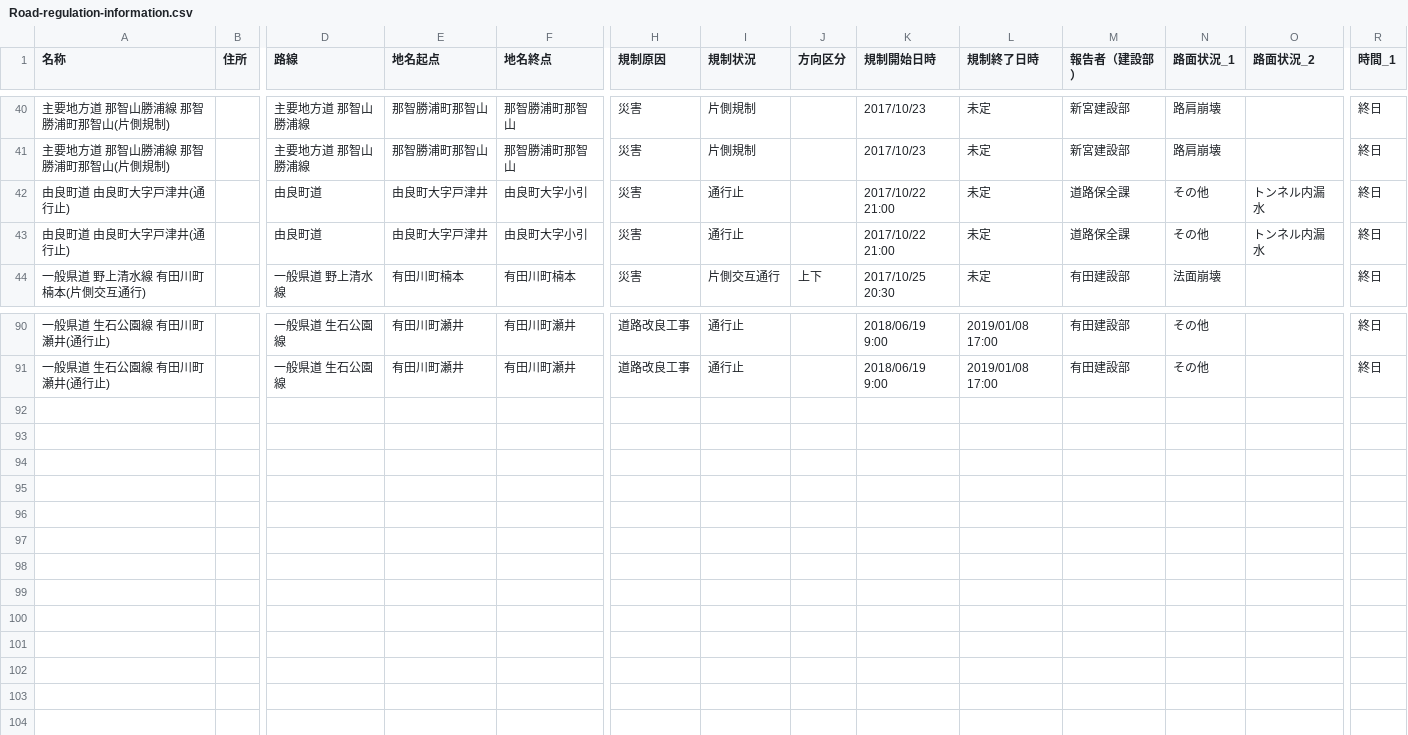
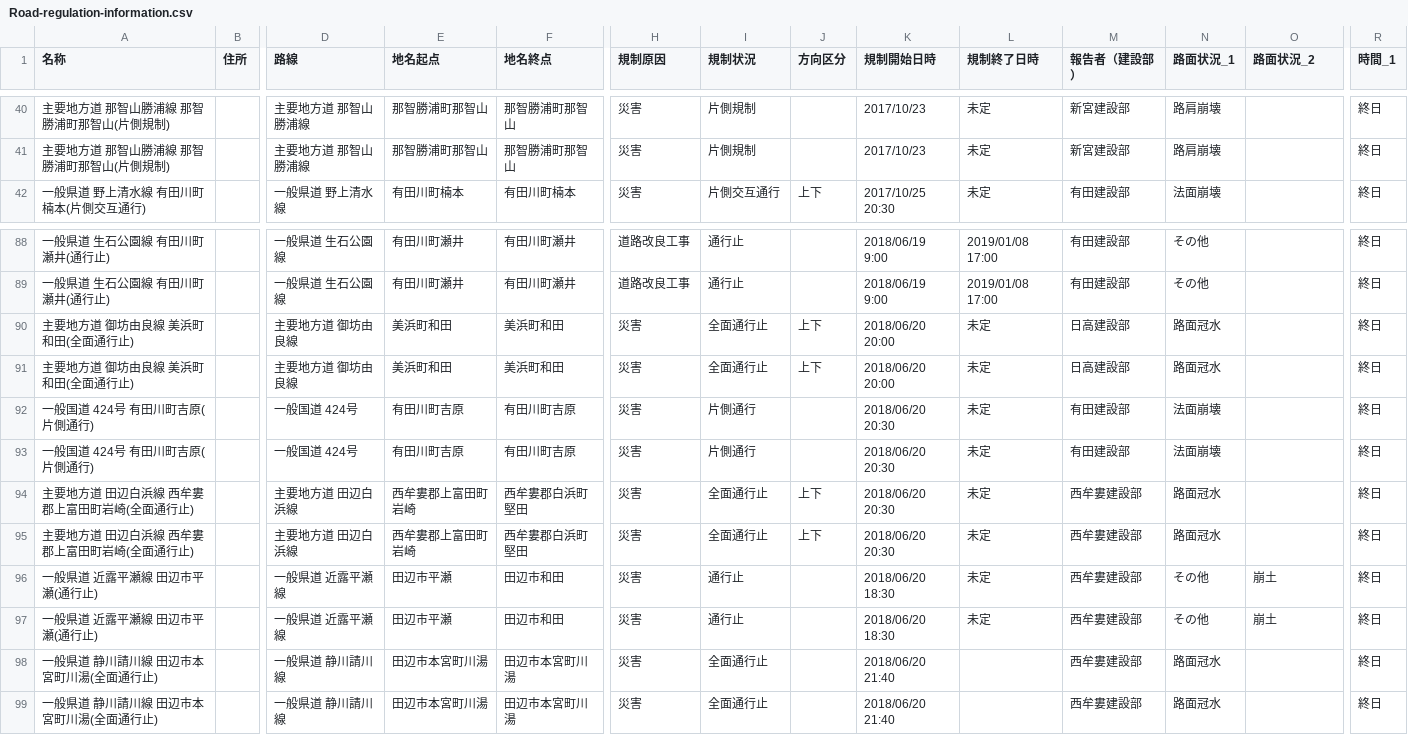
Before and after one commit to wakayama-pref-org/Road-regulation-information, a CSV file: CSV/Road-regulation-information.csv, drawn as a sheet; only a part is shown, gaps mark what is left out; removed rows and columns are numbered as before the commit, all else as after; rows hold the shown columns only; the diff names each change by its address in the sheet, - before the commit and + after, or states it on an @@ line.

```diff
--- a/CSV/Road-regulation-information.csv
+++ b/CSV/Road-regulation-information.csv
-row 42: 由良町道 由良町大字戸津井(通行止) |  | 由良町道 | 由良町大字戸津井 | 由良町大字小引 | 災害 | 通行止 |  | 2017/10/22 21:00 | 未定 | 道路保全課 | その他 | トンネル内漏水 | 終日
-row 43: 由良町道 由良町大字戸津井(通行止) |  | 由良町道 | 由良町大字戸津井 | 由良町大字小引 | 災害 | 通行止 |  | 2017/10/22 21:00 | 未定 | 道路保全課 | その他 | トンネル内漏水 | 終日
+row 90: 主要地方道 御坊由良線 美浜町和田(全面通行止) |  | 主要地方道 御坊由良線 | 美浜町和田 | 美浜町和田 | 災害 | 全面通行止 | 上下 | 2018/06/20 20:00 | 未定 | 日高建設部 | 路面冠水 |  | 終日
+row 91: 主要地方道 御坊由良線 美浜町和田(全面通行止) |  | 主要地方道 御坊由良線 | 美浜町和田 | 美浜町和田 | 災害 | 全面通行止 | 上下 | 2018/06/20 20:00 | 未定 | 日高建設部 | 路面冠水 |  | 終日
+row 92: 一般国道 424号 有田川町吉原(片側通行) |  | 一般国道 424号 | 有田川町吉原 | 有田川町吉原 | 災害 | 片側通行 |  | 2018/06/20 20:30 | 未定 | 有田建設部 | 法面崩壊 |  | 終日
+row 93: 一般国道 424号 有田川町吉原(片側通行) |  | 一般国道 424号 | 有田川町吉原 | 有田川町吉原 | 災害 | 片側通行 |  | 2018/06/20 20:30 | 未定 | 有田建設部 | 法面崩壊 |  | 終日
+row 94: 主要地方道 田辺白浜線 西牟婁郡上富田町岩崎(全面通行止) |  | 主要地方道 田辺白浜線 | 西牟婁郡上富田町岩崎 | 西牟婁郡白浜町堅田 | 災害 | 全面通行止 | 上下 | 2018/06/20 20:30 | 未定 | 西牟婁建設部 | 路面冠水 |  | 終日
+row 95: 主要地方道 田辺白浜線 西牟婁郡上富田町岩崎(全面通行止) |  | 主要地方道 田辺白浜線 | 西牟婁郡上富田町岩崎 | 西牟婁郡白浜町堅田 | 災害 | 全面通行止 | 上下 | 2018/06/20 20:30 | 未定 | 西牟婁建設部 | 路面冠水 |  | 終日
+row 96: 一般県道 近露平瀬線 田辺市平瀬(通行止) |  | 一般県道 近露平瀬線 | 田辺市平瀬 | 田辺市和田 | 災害 | 通行止 |  | 2018/06/20 18:30 | 未定 | 西牟婁建設部 | その他 | 崩土 | 終日
+row 97: 一般県道 近露平瀬線 田辺市平瀬(通行止) |  | 一般県道 近露平瀬線 | 田辺市平瀬 | 田辺市和田 | 災害 | 通行止 |  | 2018/06/20 18:30 | 未定 | 西牟婁建設部 | その他 | 崩土 | 終日
+row 98: 一般県道 静川請川線 田辺市本宮町川湯(全面通行止) |  | 一般県道 静川請川線 | 田辺市本宮町川湯 | 田辺市本宮町川湯 | 災害 | 全面通行止 |  | 2018/06/20 21:40 |  | 西牟婁建設部 | 路面冠水 |  | 終日
+row 99: 一般県道 静川請川線 田辺市本宮町川湯(全面通行止) |  | 一般県道 静川請川線 | 田辺市本宮町川湯 | 田辺市本宮町川湯 | 災害 | 全面通行止 |  | 2018/06/20 21:40 |  | 西牟婁建設部 | 路面冠水 |  | 終日
```
Also changed, not shown: 3 other files.
